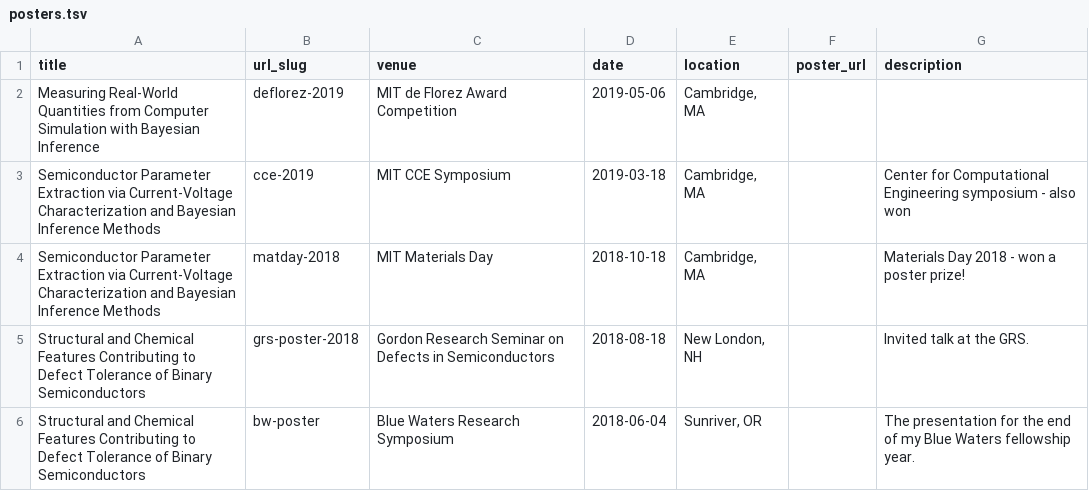
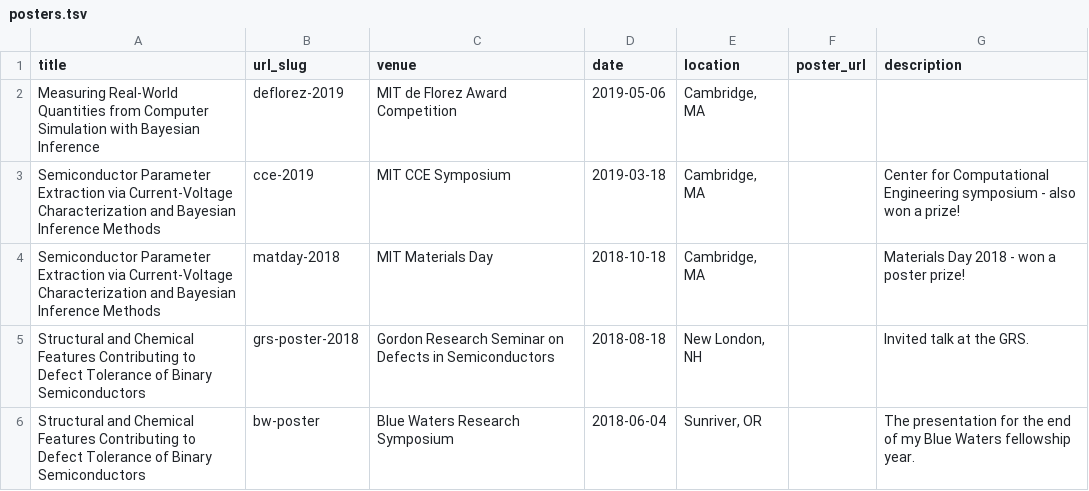
Before and after one commit to shsjxzh/shsjxzh.github.io, a TSV file: markdown_generator/posters.tsv, drawn as a sheet; only a part is shown.

Commit message:
actually updating description, location now, plus fixed some typos

```diff
--- a/markdown_generator/posters.tsv
+++ b/markdown_generator/posters.tsv
@@ -2,3 +2,3 @@ title	url_slug	venue	date	location	poster_url	description
 Measuring Real-World Quantities from Computer Simulation with Bayesian Inference	deflorez-2019	MIT de Florez Award Competition	2019-05-06	"Cambridge, MA"		
-Semiconductor Parameter Extraction via Current-Voltage Characterization and Bayesian Inference Methods	cce-2019	MIT CCE Symposium	2019-03-18	"Cambridge, MA"		Center for Computational Engineering symposium - also won
+Semiconductor Parameter Extraction via Current-Voltage Characterization and Bayesian Inference Methods	cce-2019	MIT CCE Symposium	2019-03-18	"Cambridge, MA"		Center for Computational Engineering symposium - also won a prize!
 Semiconductor Parameter Extraction via Current-Voltage Characterization and Bayesian Inference Methods	matday-2018	MIT Materials Day	2018-10-18	"Cambridge, MA"		Materials Day 2018 - won a poster prize!
```
Also changed, not shown: markdown_generator/awards.tsv, markdown_generator/service.tsv, 4 other files.
